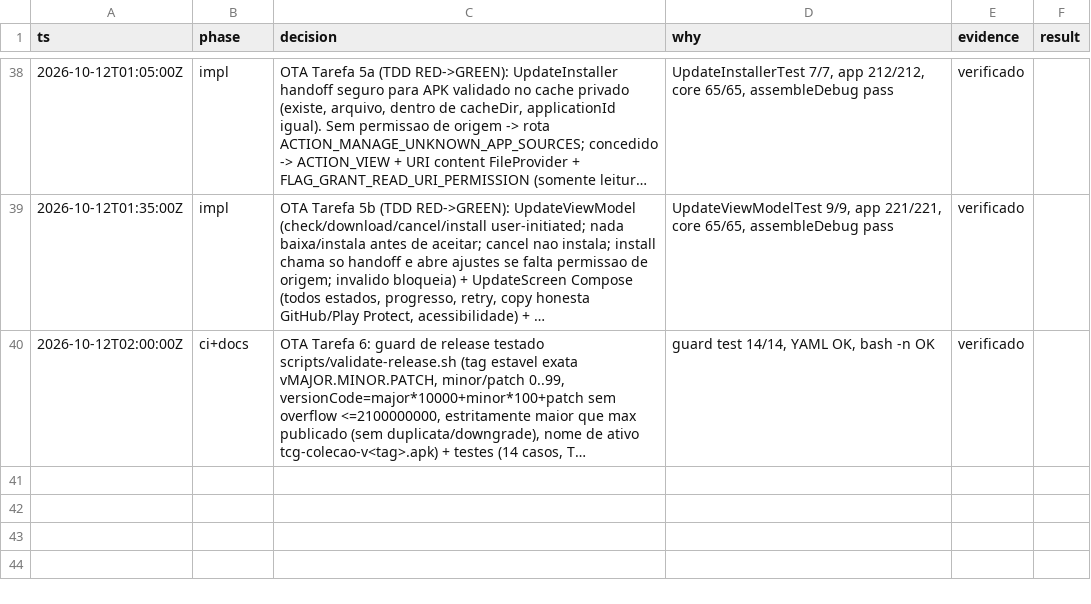
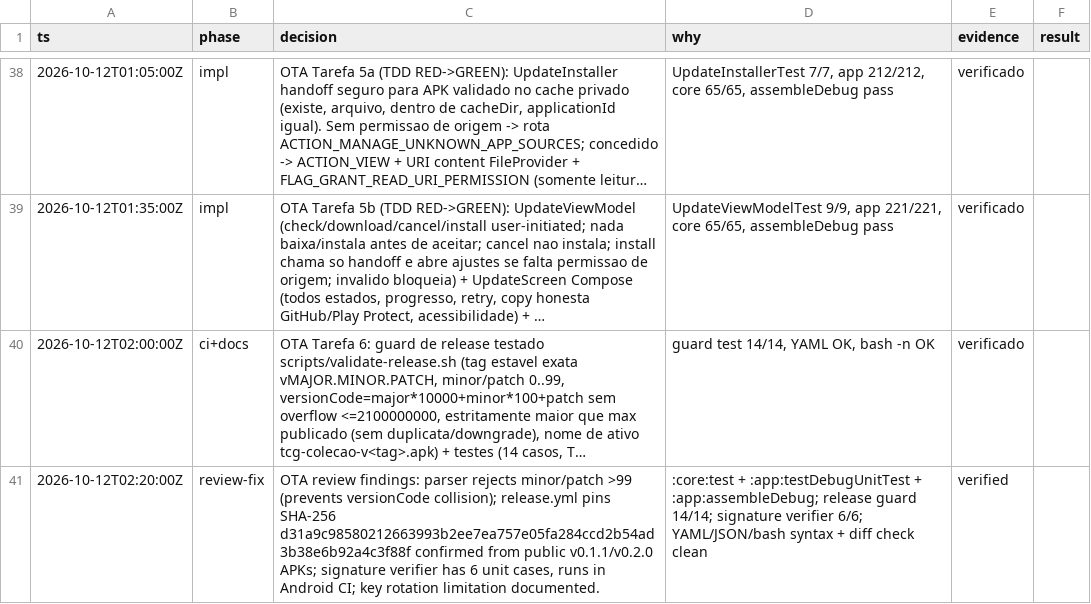
Before and after one commit to bashln/tcg-colecao, a TSV file: .audit/supabase-auto-sync.tsv, drawn as a sheet; only a part is shown, gaps mark what is left out; long unchanged cells end in …; the diff names each change by its address in the sheet, - before the commit and + after, or states it on an @@ line.

Commit message:
fix(ota): pin release signing certificate and version bounds

```diff
--- a/.audit/supabase-auto-sync.tsv
+++ b/.audit/supabase-auto-sync.tsv
+row 41: 2026-10-12T02:20:00Z | review-fix | OTA review findings: parser rejects minor/patch >99 (prevents versionCode collision); release.yml pins SHA-256 d31a9c98580212663993b2ee7ea757e05fa284ccd2b54ad3b38e6b92a4c3f88f confirmed from public v0.1.1/v0.2.0 APKs; signature verifier has 6 unit cases, runs in Android CI; key rotation limitation documented. | :core:test + :app:testDebugUnitTest + :app:assembleDebug; release guard 14/14; signature verifier 6/6; YAML/JSON/bash syntax + diff check clean | verified
```
Also changed, not shown: 10 other files.
